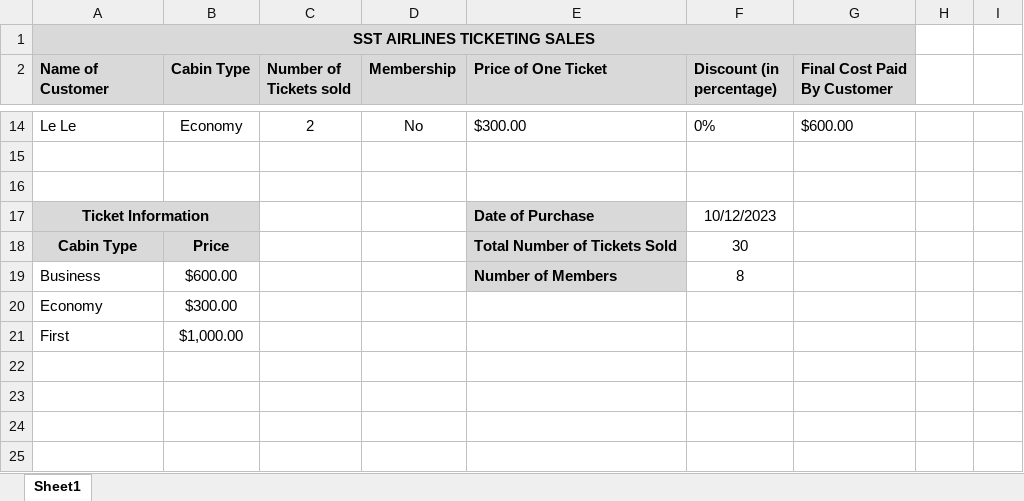
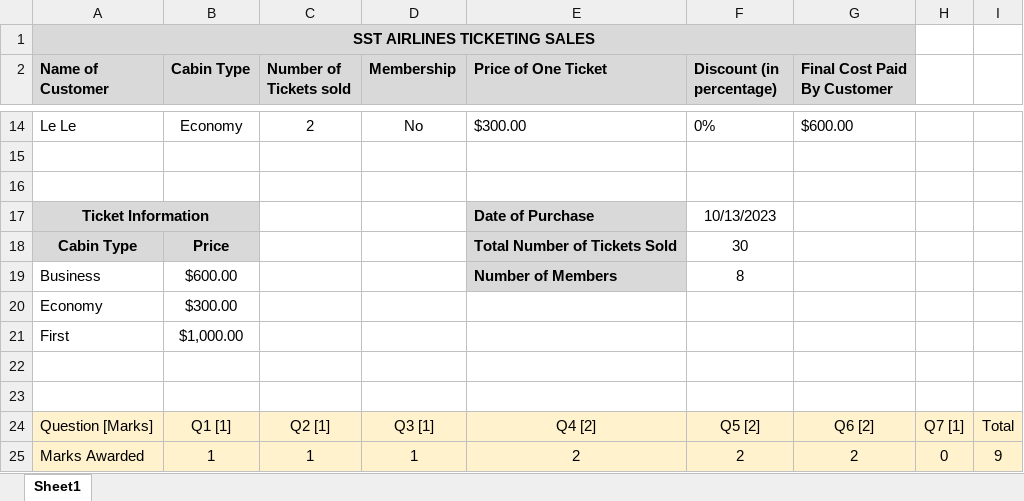
Before and after one commit to kidscoots101/2023-Computing-EOY-Paper-2-Caleb-Han-, an Excel workbook: AIRLINES_2023_S301_08_HanJeongSeuCaleb.xlsx, sheet Sheet1, drawn as a sheet; only a part is shown, gaps mark what is left out; values as stored, in another font and other column widths than the file's, no borders; conditional formats not drawn; the diff names each change by its address in the sheet, - before the commit and + after, or states it on an @@ line.

```diff
--- a/AIRLINES_2023_S301_08_HanJeongSeuCaleb.xlsx (sheet Sheet1)
+++ b/AIRLINES_2023_S301_08_HanJeongSeuCaleb.xlsx (sheet Sheet1)
-F17 (Discount (in percentage)): 10/12/2023
+F17 (Discount (in percentage)): 10/13/2023
+row 22: (empty)
+row 23: (empty)
+row 24: Question [Marks] | Q1 [1] | Q2 [1] | Q3 [1] | Q4 [2] | Q5 [2] | Q6 [2] | Q7 [1] | Total
+row 25: Marks Awarded | 1 | 1 | 1 | 2 | 2 | 2 | 0 | 9
```
Also changed, not shown: 5 other files.
